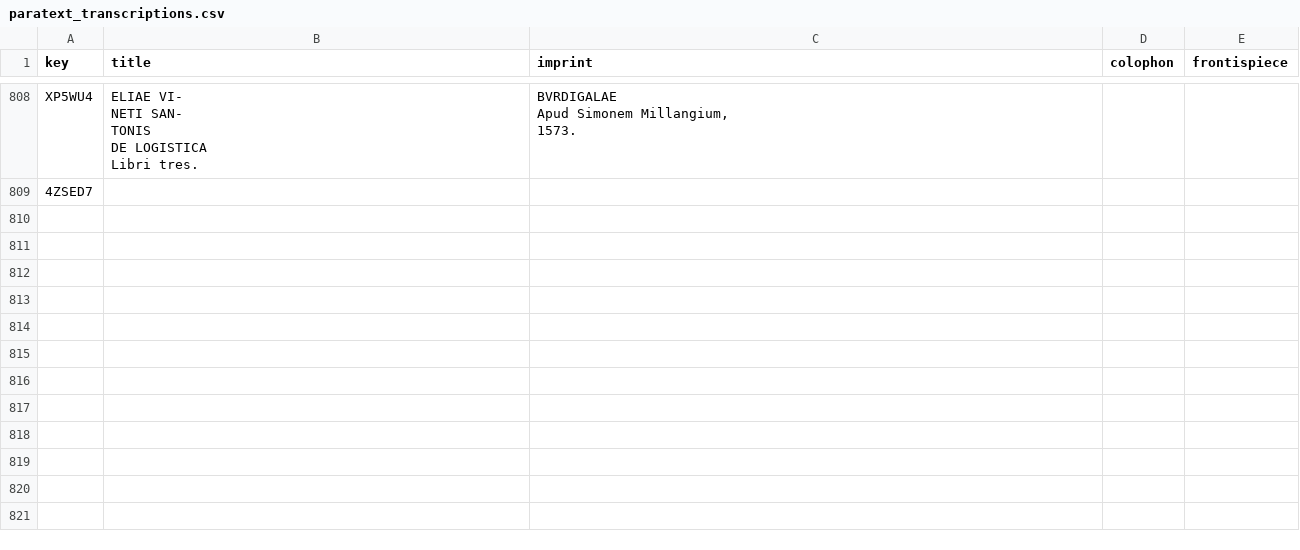
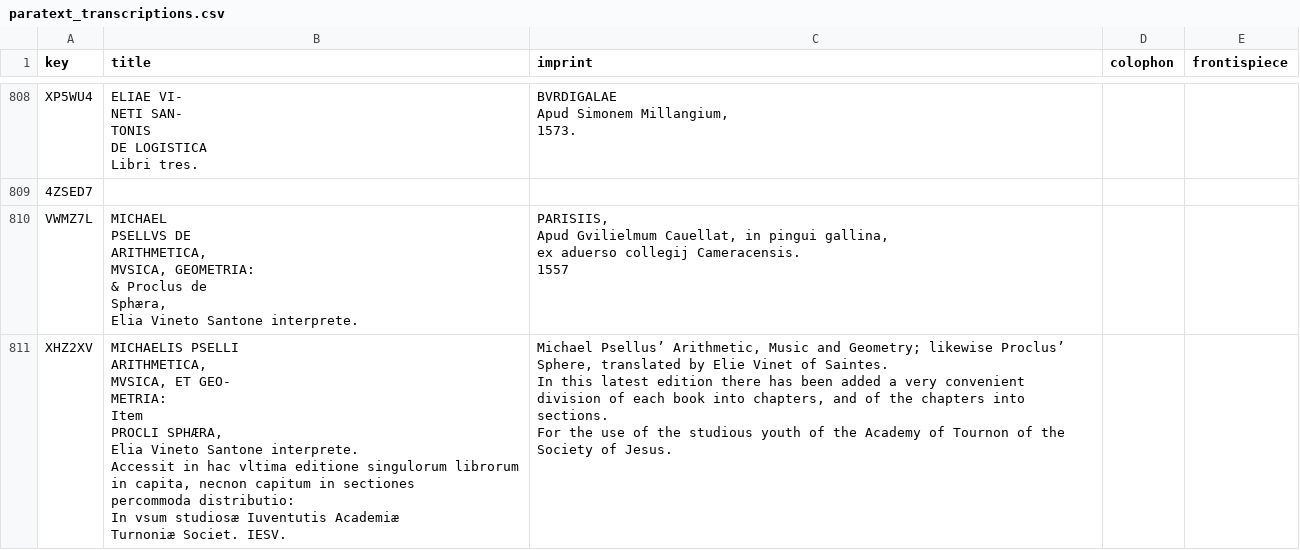
Before and after one commit to Euclides-EM/elements-resource-box, a CSV file: public/docs/paratext_transcriptions.csv, drawn as a sheet; only a part is shown, gaps mark what is left out; ↵ is a line break in a cell; the diff covers the shown part only; the diff names each change by its address in the sheet, - before the commit and + after, or states it on an @@ line.

Commit message:
add a few books

```diff
--- a/public/docs/paratext_transcriptions.csv
+++ b/public/docs/paratext_transcriptions.csv
+row 810: VWMZ7L | MICHAEL ↵ PSELLVS DE ↵ ARITHMETICA, ↵ MVSICA, GEOMETRIA: ↵ & Proclus de ↵ Sphæra, ↵ Elia Vineto Santone interprete. | PARISIIS, ↵ Apud Gvilielmum Cauellat, in pingui gallina, ↵ ex aduerso collegij Cameracensis. ↵ 1557
+row 811: XHZ2XV | MICHAELIS PSELLI ↵ ARITHMETICA, ↵ MVSICA, ET GEO- ↵ METRIA: ↵ Item ↵ PROCLI SPHÆRA, ↵ Elia Vineto Santone interprete. ↵ Accessit in hac vltima editione singulorum librorum ↵ in capita, necnon capitum in sectiones ↵ percommoda distributio: ↵ In vsum studiosæ Iuventutis Academiæ ↵ Turnoniæ Societ. IESV. | Michael Psellus’ Arithmetic, Music and Geometry; likewise Proclus’ Sphere, translated by Elie Vinet of Saintes. ↵ In this latest edition there has been added a very convenient division of each book into chapters, and of the chapters into sections. ↵ For the use of the studious youth of the Academy of Tournon of the Society of Jesus.
```
Also changed, not shown: 2 added rows elsewhere in this file, public/docs/items_print.csv, public/docs/metadata_elements_print.csv, 2 other files.
